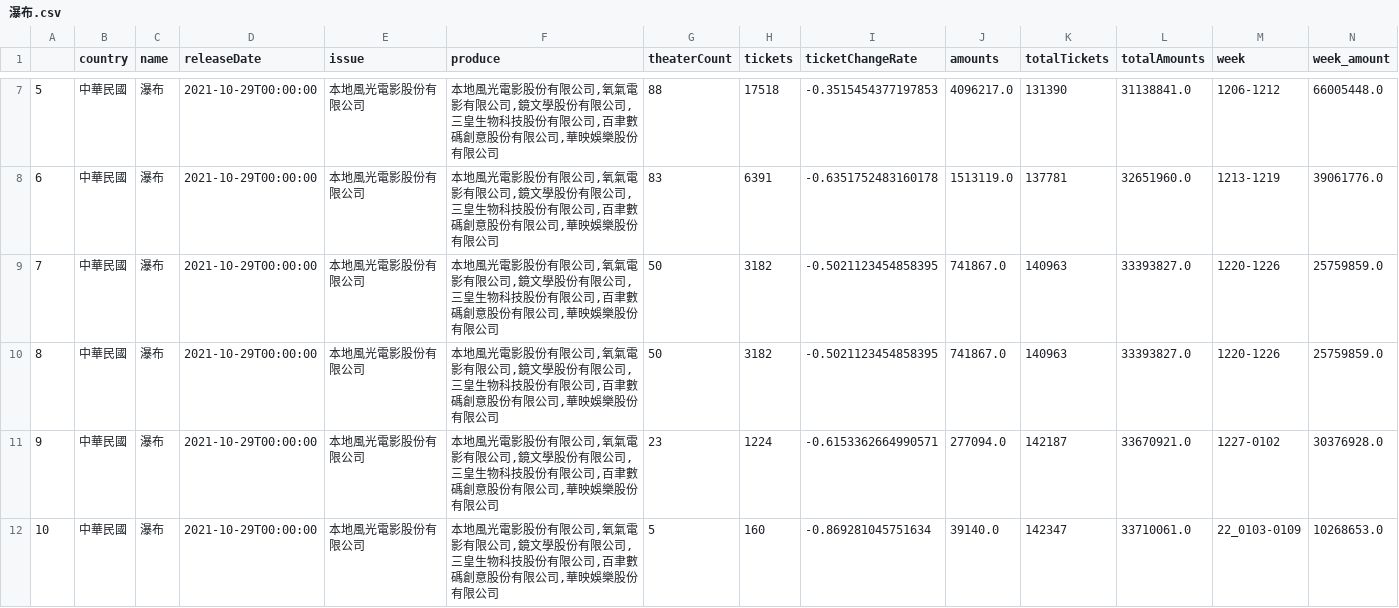
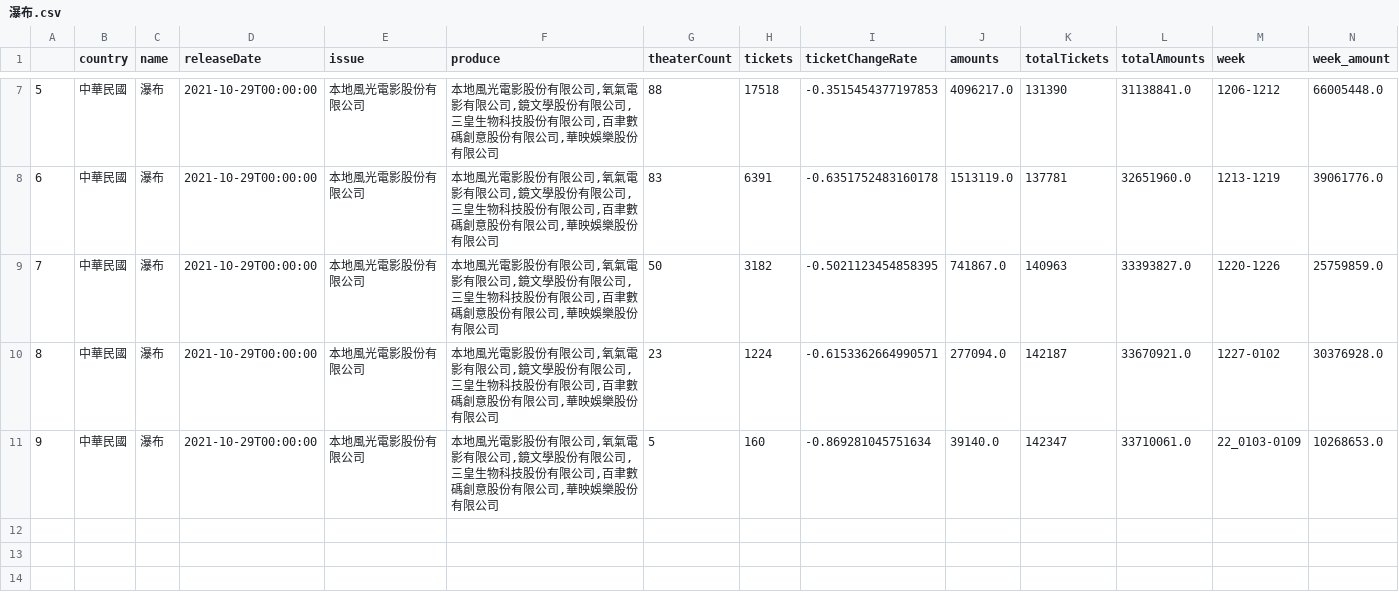
Before and after one commit to Howard186/boxoffice_2021, a CSV file: 國片各電影票房整理csv/瀑布.csv (was 國片票房分項整理csv/瀑布.csv), drawn as a sheet; only a part is shown, gaps mark what is left out; removed rows and columns are numbered as before the commit, all else as after; the diff names each change by its address in the sheet, - before the commit and + after, or states it on an @@ line.

```diff
--- a/國片票房分項整理csv/瀑布.csv
+++ b/國片各電影票房整理csv/瀑布.csv
-row 10: 8 | 中華民國 | 瀑布 | 2021-10-29T00:00:00 | 本地風光電影股份有限公司 | 本地風光電影股份有限公司,氧氣電影有限公司,鏡文學股份有限公司,三皇生物科技股份有限公司,百聿數碼創意股份有限公司,華映娛樂股份有限公司 | 50 | 3182 | -0.5021123454858395 | 741867.0 | 140963 | 33393827.0 | 1220-1226 | 25759859.0
@@ column A renumbered from row 10 down @@
```
Also changed, not shown: 2021總票房分類整理csv/2021國片票房.csv, 國片各電影票房整理csv/月老.csv, 37 other files.
